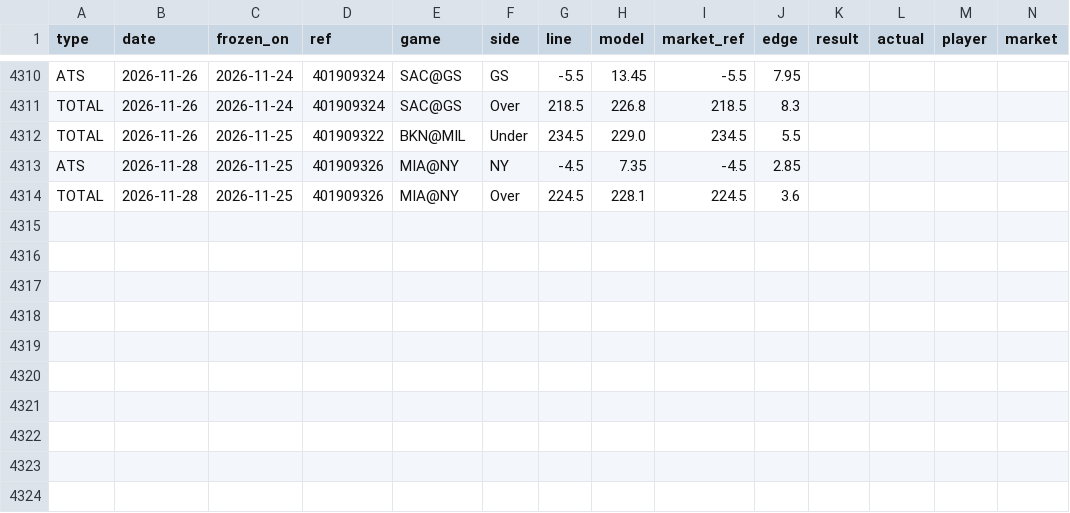
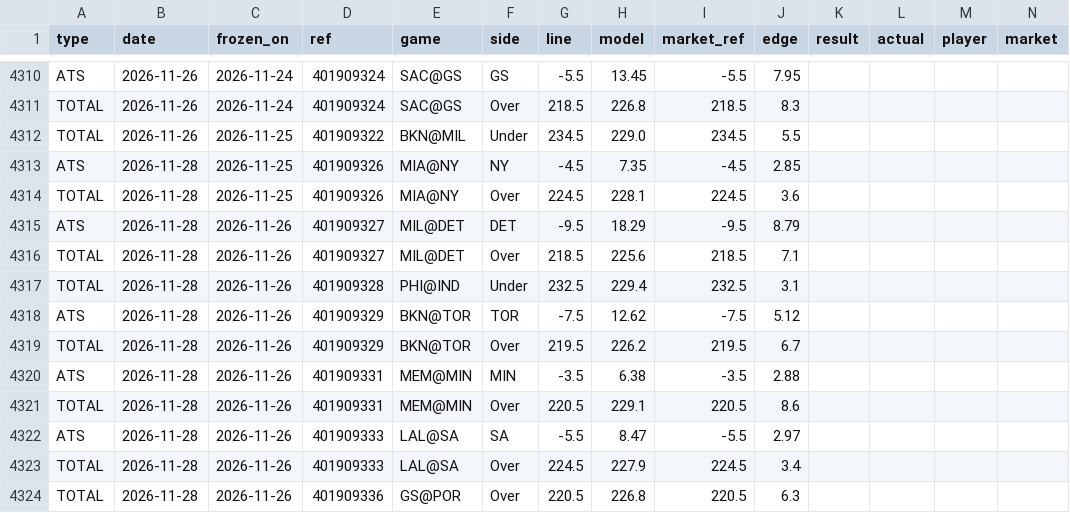
Before and after one commit to 3GO-47/rainman, a CSV file: data/sports/nba/processed/picks.csv, drawn as a sheet; only a part is shown, gaps mark what is left out; rows hold the shown columns only; the diff names each change by its address in the sheet, - before the commit and + after, or states it on an @@ line.

```diff
--- a/data/sports/nba/processed/picks.csv
+++ b/data/sports/nba/processed/picks.csv
+row 4315: ATS | 2026-11-28 | 2026-11-26 | 401909327 | MIL@DET | DET | -9.5 | 18.29 | -9.5 | 8.79
+row 4316: TOTAL | 2026-11-28 | 2026-11-26 | 401909327 | MIL@DET | Over | 218.5 | 225.6 | 218.5 | 7.1
+row 4317: TOTAL | 2026-11-28 | 2026-11-26 | 401909328 | PHI@IND | Under | 232.5 | 229.4 | 232.5 | 3.1
+row 4318: ATS | 2026-11-28 | 2026-11-26 | 401909329 | BKN@TOR | TOR | -7.5 | 12.62 | -7.5 | 5.12
+row 4319: TOTAL | 2026-11-28 | 2026-11-26 | 401909329 | BKN@TOR | Over | 219.5 | 226.2 | 219.5 | 6.7
+row 4320: ATS | 2026-11-28 | 2026-11-26 | 401909331 | MEM@MIN | MIN | -3.5 | 6.38 | -3.5 | 2.88
+row 4321: TOTAL | 2026-11-28 | 2026-11-26 | 401909331 | MEM@MIN | Over | 220.5 | 229.1 | 220.5 | 8.6
+row 4322: ATS | 2026-11-28 | 2026-11-26 | 401909333 | LAL@SA | SA | -5.5 | 8.47 | -5.5 | 2.97
+row 4323: TOTAL | 2026-11-28 | 2026-11-26 | 401909333 | LAL@SA | Over | 224.5 | 227.9 | 224.5 | 3.4
+row 4324: TOTAL | 2026-11-28 | 2026-11-26 | 401909336 | GS@POR | Over | 220.5 | 226.8 | 220.5 | 6.3
```
Also changed, not shown: data/processed/arb_board.csv, data/processed/ev_opps.csv, 38 other files.
